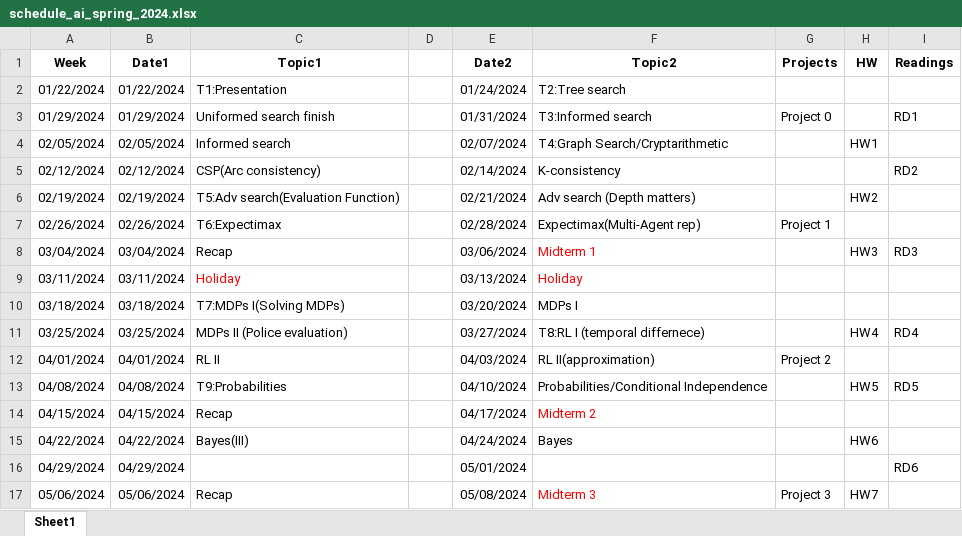
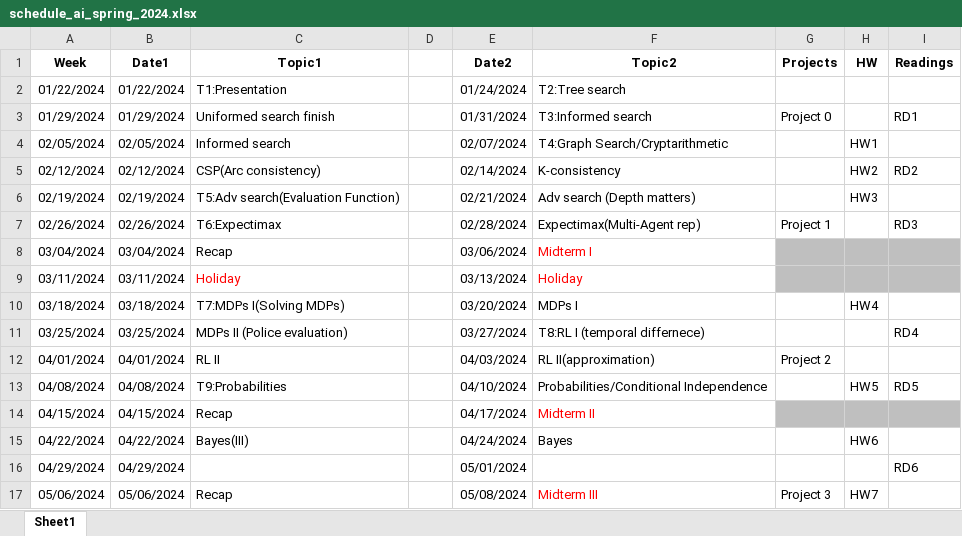
Before and after one commit to jorgefandinno/gradescope, an Excel workbook: schedule_ai_spring_2024.xlsx, sheet Sheet1, drawn as a sheet; values as stored, in another font and other column widths than the file's, no borders; the diff names each change by its address in the sheet, - before the commit and + after, or states it on an @@ line.

```diff
--- a/schedule_ai_spring_2024.xlsx (sheet Sheet1)
+++ b/schedule_ai_spring_2024.xlsx (sheet Sheet1)
-H5 (HW): (empty)
+H5 (HW): HW2
-H6 (HW): HW2
+H6 (HW): HW3
-I7 (Readings): (empty)
+I7 (Readings): RD3
-F8 (Topic2): Midterm 1
+F8 (Topic2): Midterm I
-G8:I9 fill: none
+G8:I9 fill: #BFBFBF
-H8 (HW): HW3
+H8 (HW): (empty)
-I8 (Readings): RD3
+I8 (Readings): (empty)
-H10 (HW): (empty)
+H10 (HW): HW4
-H11 (HW): HW4
+H11 (HW): (empty)
-F14 (Topic2): Midterm 2
+F14 (Topic2): Midterm II
-G14:I14 fill: none
+G14:I14 fill: #BFBFBF
-F17 (Topic2): Midterm 3
+F17 (Topic2): Midterm III
```
Also changed, not shown: schedule_pl_spring_2024.xlsx, 3 other files.
